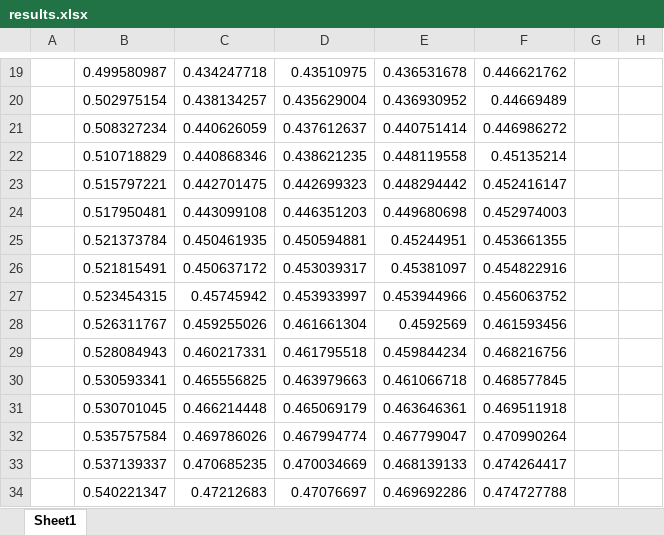
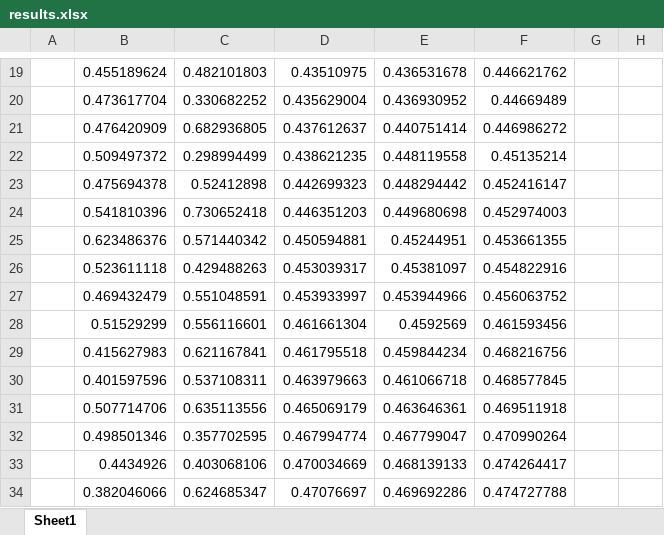
Before and after one commit to xdrazkov/IV109-project, an Excel workbook: results.xlsx, sheet Sheet1, drawn as a sheet; only a part is shown, gaps mark what is left out; values as stored, in another font and other column widths than the file's, no borders; charts and pictures not drawn; the diff covers the shown part only; the diff names each change by its address in the sheet, - before the commit and + after, or states it on an @@ line.

```diff
--- a/results.xlsx (sheet Sheet1)
+++ b/results.xlsx (sheet Sheet1)
-B19: 0.499580987
+B19: 0.455189624
-C19: 0.434247718
+C19: 0.482101803
-B20: 0.502975154
+B20: 0.473617704
-C20: 0.438134257
+C20: 0.330682252
-B21: 0.508327234
+B21: 0.476420909
-C21: 0.440626059
+C21: 0.682936805
-B22: 0.510718829
+B22: 0.509497372
-C22: 0.440868346
+C22: 0.298994499
-B23: 0.515797221
+B23: 0.475694378
-C23: 0.442701475
+C23: 0.52412898
-B24: 0.517950481
+B24: 0.541810396
-C24: 0.443099108
+C24: 0.730652418
-B25: 0.521373784
+B25: 0.623486376
-C25: 0.450461935
+C25: 0.571440342
-B26: 0.521815491
+B26: 0.523611118
-C26: 0.450637172
+C26: 0.429488263
-B27: 0.523454315
+B27: 0.469432479
-C27: 0.45745942
+C27: 0.551048591
-B28: 0.526311767
+B28: 0.51529299
-C28: 0.459255026
+C28: 0.556116601
-B29: 0.528084943
+B29: 0.415627983
-C29: 0.460217331
+C29: 0.621167841
-B30: 0.530593341
+B30: 0.401597596
-C30: 0.465556825
+C30: 0.537108311
-B31: 0.530701045
+B31: 0.507714706
-C31: 0.466214448
+C31: 0.635113556
-B32: 0.535757584
+B32: 0.498501346
-C32: 0.469786026
+C32: 0.357702595
-B33: 0.537139337
+B33: 0.4434926
-C33: 0.470685235
+C33: 0.403068106
-B34: 0.540221347
+B34: 0.382046066
-C34: 0.47212683
+C34: 0.624685347
```
Also changed, not shown: 178 edited cells elsewhere in this sheet, formulas that keep their value, charts or pictures.
